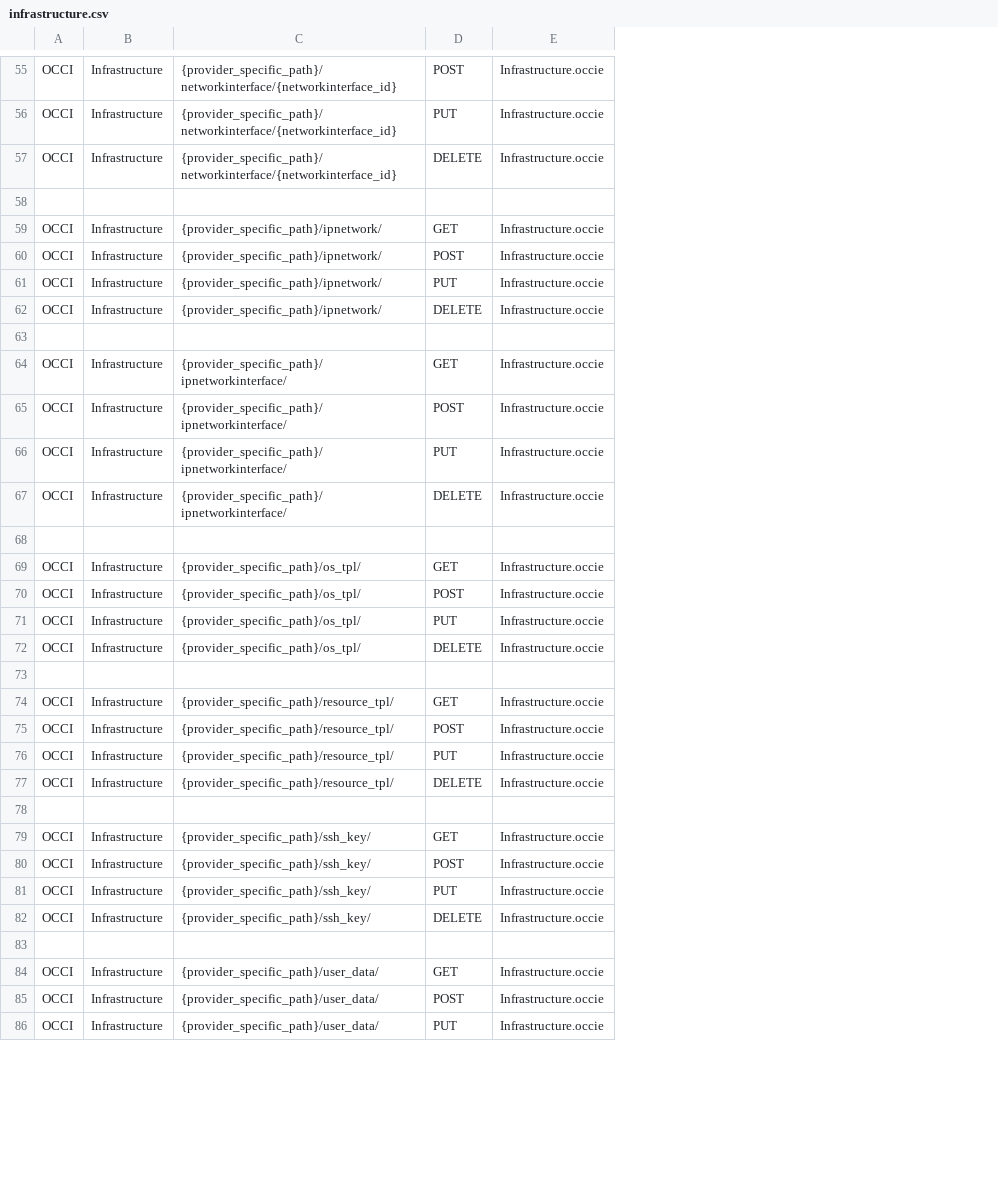
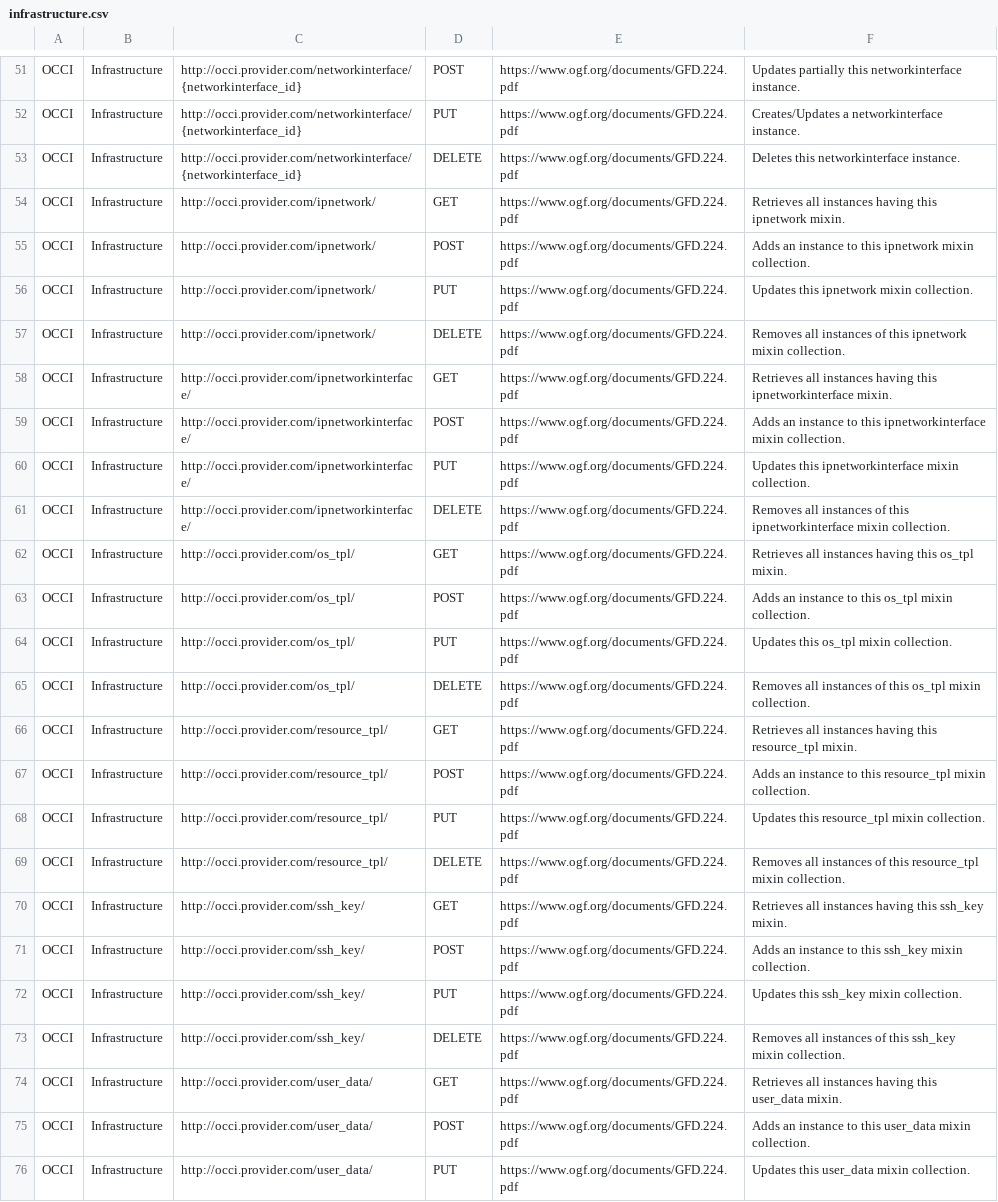
Before and after one commit to occiware/OCCI-Studio, a CSV file: plugins/org.eclipse.cmf.occi.infrastructure/model/infrastructure.csv, drawn as a sheet; only a part is shown, gaps mark what is left out; removed rows and columns are numbered as before the commit, all else as after; the diff covers the shown part only; the diff names each change by its address in the sheet, - before the commit and + after, or states it on an @@ line.

Commit message:
Regenerate OCCI Infrastructure URIs dataset.

```diff
--- a/plugins/org.eclipse.cmf.occi.infrastructure/model/infrastructure.csv
+++ b/plugins/org.eclipse.cmf.occi.infrastructure/model/infrastructure.csv
-column C, rows 55-57: all {provider_specific_path}/networkinterface/{networkinterface_id}; rows 59-62: all {provider_specific_path}/ipnetwork/; rows 64-67: all {provider_specific_path}/ipnetworkinterface/; rows 69-72: all {provider_specific_path}/os_tpl/; rows 74-77: all {provider_specific_path}/resource_tpl/; rows 79-82: all {provider_specific_path}/ssh_key/; rows 84-86: all {provider_specific_path}/user_data/
+column C, rows 51-76: http://occi.provider.com/networkinterface/{networkinterface_id} | http://occi.provider.com/networkinterface/{networkinterface_id} | http://occi.provider.com/networkinterface/{networkinterface_id} | http://occi.provider.com/ipnetwork/ | http://occi.provider.com/ipnetwork/ | http://occi.provider.com/ipnetwork/ | http://occi.provider.com/ipnetwork/ | http://occi.provider.com/ipnetworkinterface/ | http://occi.provider.com/ipnetworkinterface/ | http://occi.provider.com/ipnetworkinterface/ | http://occi.provider.com/ipnetworkinterface/ | http://occi.provider.com/os_tpl/ | http://occi.provider.com/os_tpl/ | http://occi.provider.com/os_tpl/ | http://occi.provider.com/os_tpl/ | http://occi.provider.com/resource_tpl/ | http://occi.provider.com/resource_tpl/ | http://occi.provider.com/resource_tpl/ | http://occi.provider.com/resource_tpl/ | http://occi.provider.com/ssh_key/ | http://occi.provider.com/ssh_key/ | http://occi.provider.com/ssh_key/ | http://occi.provider.com/ssh_key/ | http://occi.provider.com/user_data/ | http://occi.provider.com/user_data/ | http://occi.provider.com/user_data/
-column E, rows 55-57: all Infrastructure.occie; rows 59-62: all Infrastructure.occie; rows 64-67: all Infrastructure.occie; rows 69-72: all Infrastructure.occie; rows 74-77: all Infrastructure.occie; rows 79-82: all Infrastructure.occie; rows 84-86: all Infrastructure.occie
+column E, rows 51-76: all https://www.ogf.org/documents/GFD.224.pdf
+column F, rows 51-76: Updates partially this networkinterface instance. | Creates/Updates a networkinterface instance. | Deletes this networkinterface instance. | Retrieves all instances having this ipnetwork mixin. | Adds an instance to this ipnetwork mixin collection. | Updates this ipnetwork mixin collection. | Removes all instances of this ipnetwork mixin collection. | Retrieves all instances having this ipnetworkinterface mixin. | Adds an instance to this ipnetworkinterface mixin collection. | Updates this ipnetworkinterface mixin collection. | Removes all instances of this ipnetworkinterface mixin collection. | Retrieves all instances having this os_tpl mixin. | Adds an instance to this os_tpl mixin collection. | Updates this os_tpl mixin collection. | Removes all instances of this os_tpl mixin collection. | Retrieves all instances having this resource_tpl mixin. | Adds an instance to this resource_tpl mixin collection. | Updates this resource_tpl mixin collection. | Removes all instances of this resource_tpl mixin collection. | Retrieves all instances having this ssh_key mixin. | Adds an instance to this ssh_key mixin collection. | Updates this ssh_key mixin collection. | Removes all instances of this ssh_key mixin collection. | Retrieves all instances having this user_data mixin. | Adds an instance to this user_data mixin collection. | Updates this user_data mixin collection.
-row 58: (empty)
-row 63: (empty)
-row 68: (empty)
-row 73: (empty)
-row 78: (empty)
-row 83: (empty)
```
Also changed, not shown: 4 removed rows elsewhere in this file.
